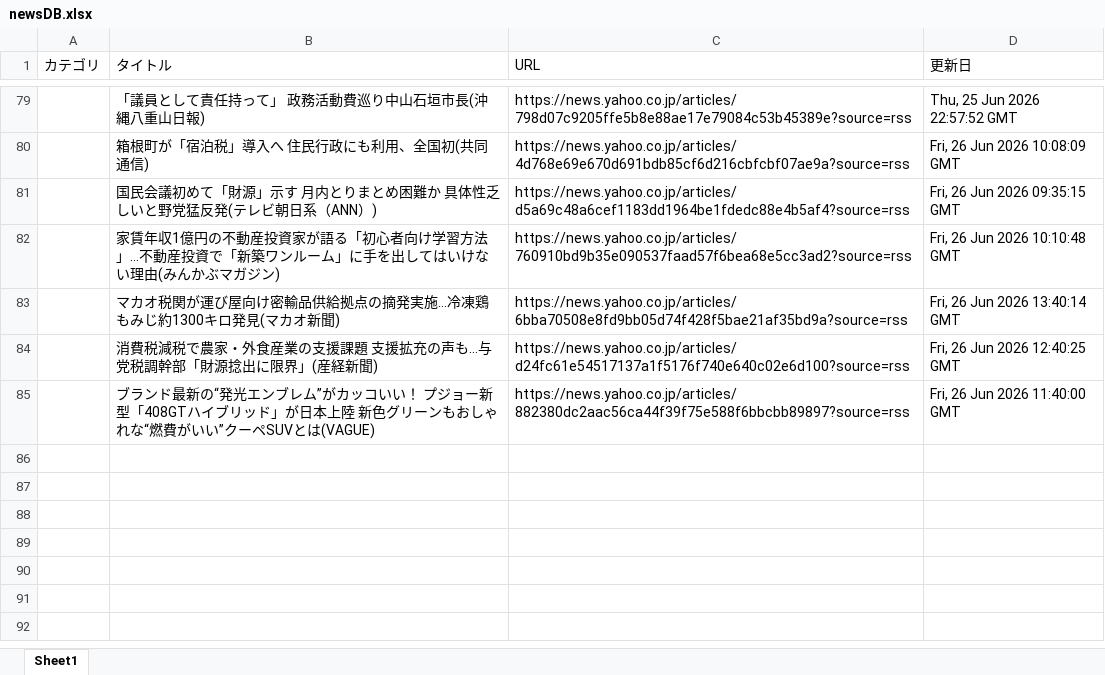
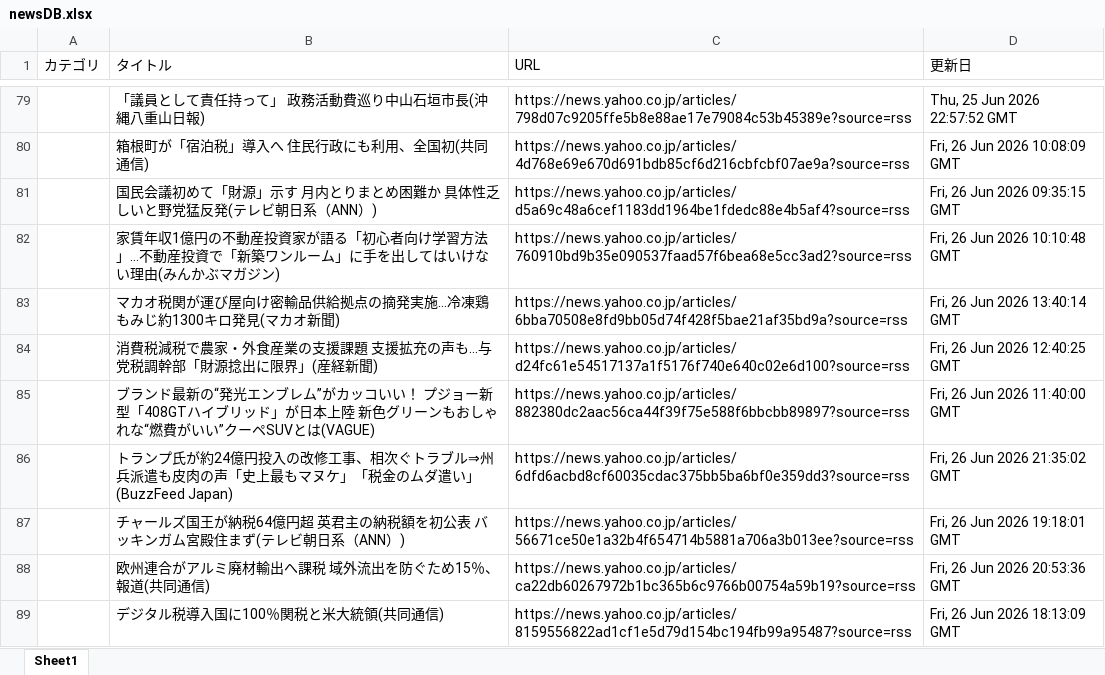
Before and after one commit to kouzen1114/news-bot, an Excel workbook: newsDB.xlsx, sheet Sheet1, drawn as a sheet; only a part is shown, gaps mark what is left out; values as stored, in another font and other column widths than the file's, no borders; the diff names each change by its address in the sheet, - before the commit and + after, or states it on an @@ line.

```diff
--- a/newsDB.xlsx (sheet Sheet1)
+++ b/newsDB.xlsx (sheet Sheet1)
+row 86:  | トランプ氏が約24億円投入の改修工事、相次ぐトラブル⇒州兵派遣も皮肉の声「史上最もマヌケ」「税金のムダ遣い」(BuzzFeed Japan) | https://news.yahoo.co.jp/articles/6dfd6acbd8cf60035cdac375bb5ba6bf0e359dd3?source=rss | Fri, 26 Jun 2026 21:35:02 GMT
+row 87:  | チャールズ国王が納税64億円超 英君主の納税額を初公表 バッキンガム宮殿住まず(テレビ朝日系（ANN）) | https://news.yahoo.co.jp/articles/56671ce50e1a32b4f654714b5881a706a3b013ee?source=rss | Fri, 26 Jun 2026 19:18:01 GMT
+row 88:  | 欧州連合がアルミ廃材輸出へ課税 域外流出を防ぐため15％、報道(共同通信) | https://news.yahoo.co.jp/articles/ca22db60267972b1bc365b6c9766b00754a59b19?source=rss | Fri, 26 Jun 2026 20:53:36 GMT
+row 89:  | デジタル税導入国に100％関税と米大統領(共同通信) | https://news.yahoo.co.jp/articles/8159556822ad1cf1e5d79d154bc194fb99a95487?source=rss | Fri, 26 Jun 2026 18:13:09 GMT
```
